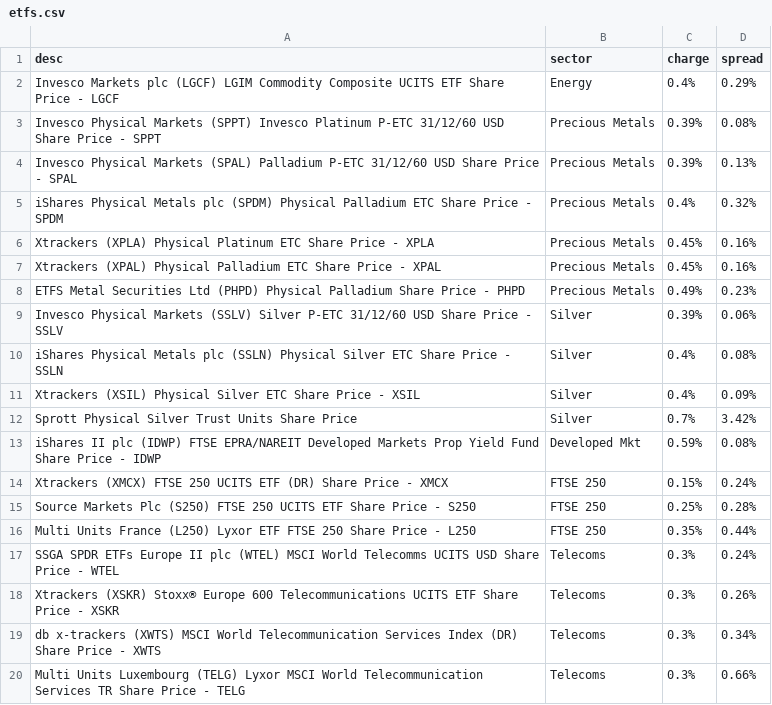
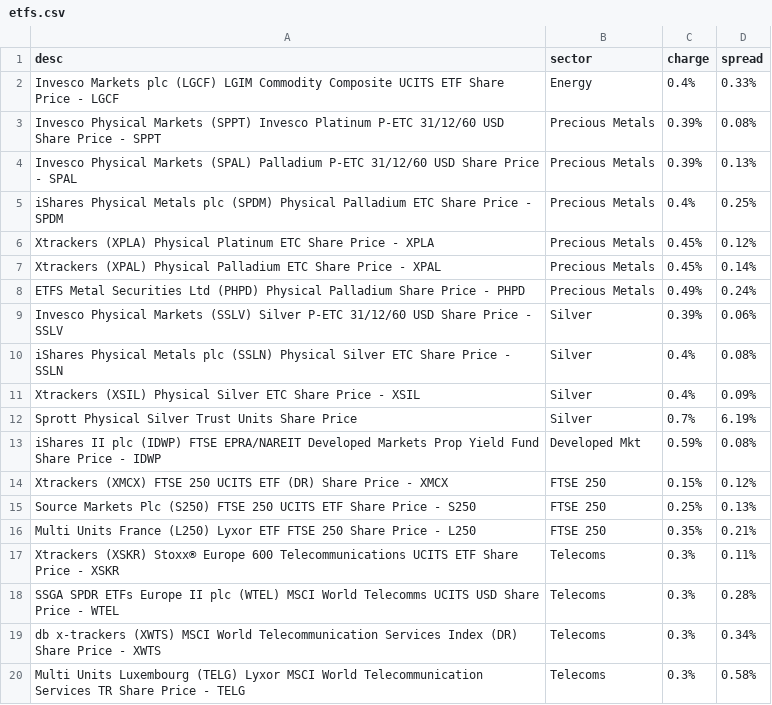
Before and after one commit to KqSMea8/picker, a CSV file: etfs.csv, drawn as a sheet.

```diff
--- a/etfs.csv
+++ b/etfs.csv
@@ -1,9 +1,9 @@
 desc,sector,charge,spread
-Invesco Markets plc (LGCF) LGIM Commodity Composite UCITS ETF Share Price - LGCF, Energy,0.4%,0.29%
+Invesco Markets plc (LGCF) LGIM Commodity Composite UCITS ETF Share Price - LGCF, Energy,0.4%,0.33%
 Invesco Physical Markets (SPPT) Invesco Platinum P-ETC 31/12/60 USD Share Price - SPPT, Precious Metals,0.39%,0.08%
 Invesco Physical Markets (SPAL) Palladium P-ETC 31/12/60 USD Share Price - SPAL, Precious Metals,0.39%,0.13%
-iShares Physical Metals plc (SPDM) Physical Palladium ETC Share Price - SPDM, Precious Metals,0.4%,0.32%
-Xtrackers (XPLA) Physical Platinum ETC Share Price - XPLA, Precious Metals,0.45%,0.16%
-Xtrackers (XPAL) Physical Palladium ETC Share Price - XPAL, Precious Metals,0.45%,0.16%
-ETFS Metal Securities Ltd (PHPD) Physical Palladium Share Price - PHPD, Precious Metals,0.49%,0.23%
+iShares Physical Metals plc (SPDM) Physical Palladium ETC Share Price - SPDM, Precious Metals,0.4%,0.25%
+Xtrackers (XPLA) Physical Platinum ETC Share Price - XPLA, Precious Metals,0.45%,0.12%
+Xtrackers (XPAL) Physical Palladium ETC Share Price - XPAL, Precious Metals,0.45%,0.14%
+ETFS Metal Securities Ltd (PHPD) Physical Palladium Share Price - PHPD, Precious Metals,0.49%,0.24%
 Invesco Physical Markets (SSLV) Silver P-ETC 31/12/60 USD Share Price - SSLV, Silver,0.39%,0.06%
@@ -11,10 +11,10 @@ iShares Physical Metals plc (SSLN) Physical Silver ETC Share Price - SSLN, Silve
 Xtrackers (XSIL) Physical Silver ETC Share Price - XSIL, Silver,0.4%,0.09%
-Sprott Physical Silver Trust Units Share Price, Silver,0.7%,3.42%
+Sprott Physical Silver Trust Units Share Price, Silver,0.7%,6.19%
 iShares II plc (IDWP) FTSE EPRA/NAREIT Developed Markets Prop Yield Fund Share Price - IDWP, Developed Mkt,0.59%,0.08%
-Xtrackers (XMCX) FTSE 250 UCITS ETF (DR) Share Price - XMCX, FTSE 250,0.15%,0.24%
-Source Markets Plc (S250) FTSE 250 UCITS ETF Share Price - S250, FTSE 250,0.25%,0.28%
-Multi Units France (L250) Lyxor ETF FTSE 250 Share Price - L250, FTSE 250,0.35%,0.44%
-SSGA SPDR ETFs Europe II plc (WTEL) MSCI World Telecomms UCITS USD Share Price - WTEL, Telecoms,0.3%,0.24%
-Xtrackers (XSKR) Stoxx® Europe 600 Telecommunications UCITS ETF Share Price - XSKR, Telecoms,0.3%,0.26%
+Xtrackers (XMCX) FTSE 250 UCITS ETF (DR) Share Price - XMCX, FTSE 250,0.15%,0.12%
+Source Markets Plc (S250) FTSE 250 UCITS ETF Share Price - S250, FTSE 250,0.25%,0.13%
+Multi Units France (L250) Lyxor ETF FTSE 250 Share Price - L250, FTSE 250,0.35%,0.21%
+Xtrackers (XSKR) Stoxx® Europe 600 Telecommunications UCITS ETF Share Price - XSKR, Telecoms,0.3%,0.11%
+SSGA SPDR ETFs Europe II plc (WTEL) MSCI World Telecomms UCITS USD Share Price - WTEL, Telecoms,0.3%,0.28%
 db x-trackers (XWTS) MSCI World Telecommunication Services Index (DR) Share Price - XWTS, Telecoms,0.3%,0.34%
-Multi Units Luxembourg (TELG) Lyxor MSCI World Telecommunication Services TR Share Price - TELG, Telecoms,0.3%,0.66%
+Multi Units Luxembourg (TELG) Lyxor MSCI World Telecommunication Services TR Share Price - TELG, Telecoms,0.3%,0.58%
```
Also changed, not shown: etf_details.csv, invtrust_details.csv, 3 other files.
